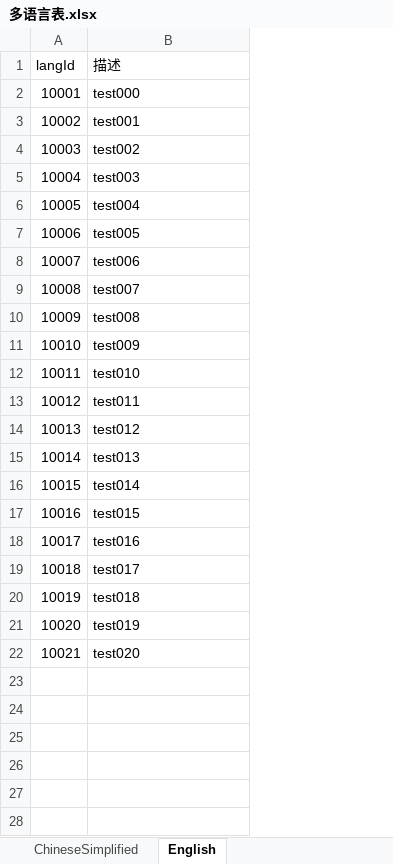
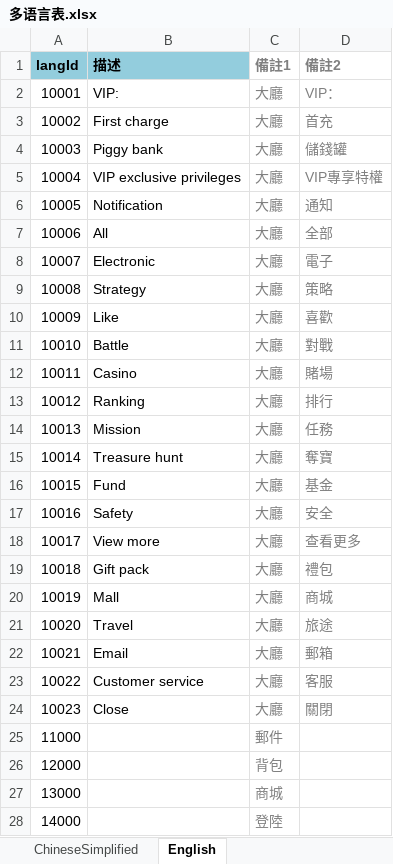
Before and after one commit to yanhailong/jjj, an Excel workbook: client/excel/LangExcel/多语言表.xlsx, sheet English, drawn as a sheet; only a part is shown; values as stored, in another font and other column widths than the file's, no borders; the diff covers the shown part only; the diff names each change by its address in the sheet, - before the commit and + after, or states it on an @@ line.

```diff
--- a/client/excel/LangExcel/多语言表.xlsx (sheet English)
+++ b/client/excel/LangExcel/多语言表.xlsx (sheet English)
+column C (備註1), rows 2-22: all 大廳
+column D (備註2), rows 2-22: VIP： | 首充 | 儲錢罐 | VIP專享特權 | 通知 | 全部 | 電子 | 策略 | 喜歡 | 對戰 | 賭場 | 排行 | 任務 | 奪寶 | 基金 | 安全 | 查看更多 | 禮包 | 商城 | 旅途 | 郵箱
@@ A1:B1 fill: none → #93CDDD, bold: off → on @@
-B2 (描述): test000
+B2 (描述): VIP:
-B3 (描述): test001
+B3 (描述): First charge
-B4 (描述): test002
+B4 (描述): Piggy bank
-B5 (描述): test003
+B5 (描述): VIP exclusive privileges
-B6 (描述): test004
+B6 (描述): Notification
-B7 (描述): test005
+B7 (描述): All
-B8 (描述): test006
+B8 (描述): Electronic
-B9 (描述): test007
+B9 (描述): Strategy
-B10 (描述): test008
+B10 (描述): Like
-B11 (描述): test009
+B11 (描述): Battle
-B12 (描述): test010
+B12 (描述): Casino
-B13 (描述): test011
+B13 (描述): Ranking
-B14 (描述): test012
+B14 (描述): Mission
-B15 (描述): test013
+B15 (描述): Treasure hunt
-B16 (描述): test014
+B16 (描述): Fund
-B17 (描述): test015
+B17 (描述): Safety
-B18 (描述): test016
+B18 (描述): View more
-B19 (描述): test017
+B19 (描述): Gift pack
-B20 (描述): test018
+B20 (描述): Mall
-B21 (描述): test019
+B21 (描述): Travel
-B22 (描述): test020
+B22 (描述): Email
+row 23: 10022 | Customer service | 大廳 | 客服
+row 24: 10023 | Close | 大廳 | 關閉
+row 25: 11000 |  | 郵件
+row 26: 12000 |  | 背包
+row 27: 13000 |  | 商城
+row 28: 14000 |  | 登陸
```
Also changed, not shown: 25 added rows elsewhere in this sheet, sheet ChineseSimplified, 11 other files.
